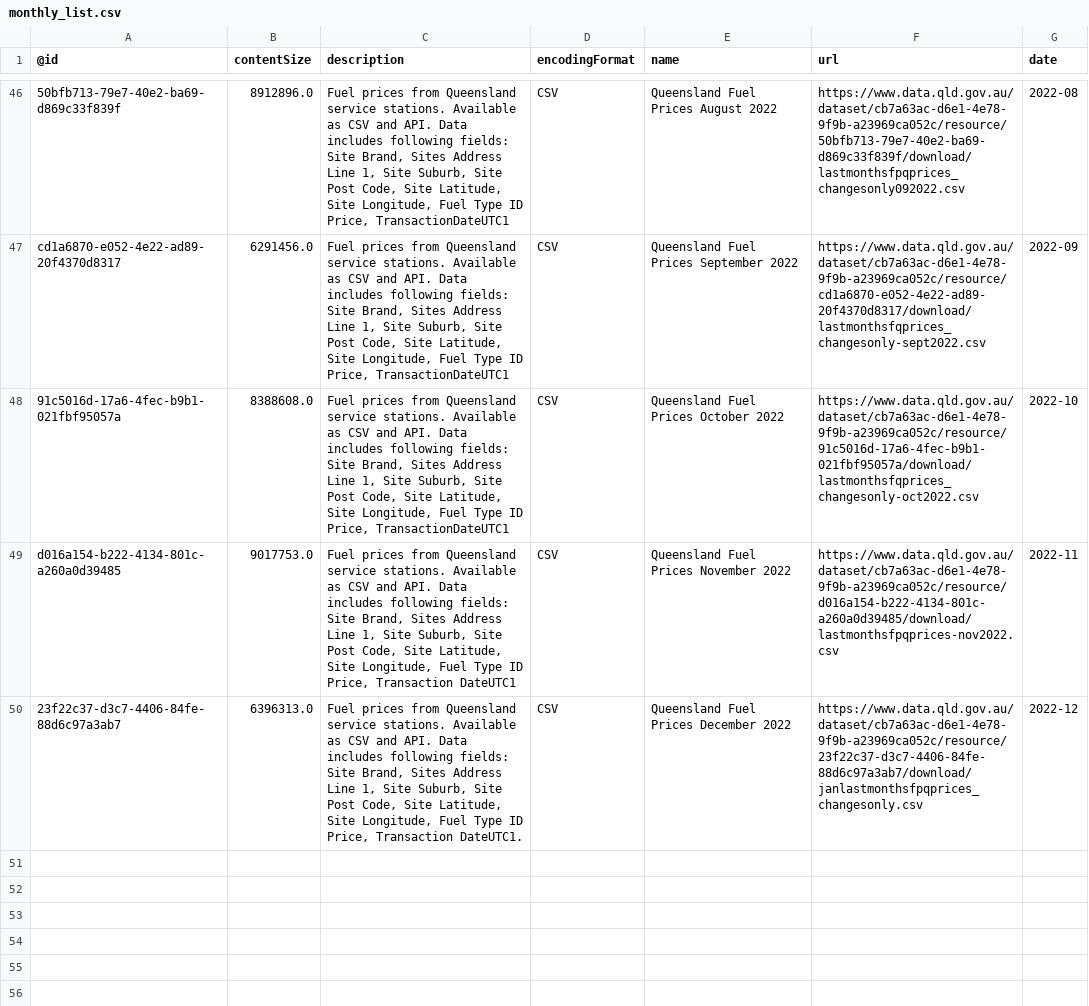
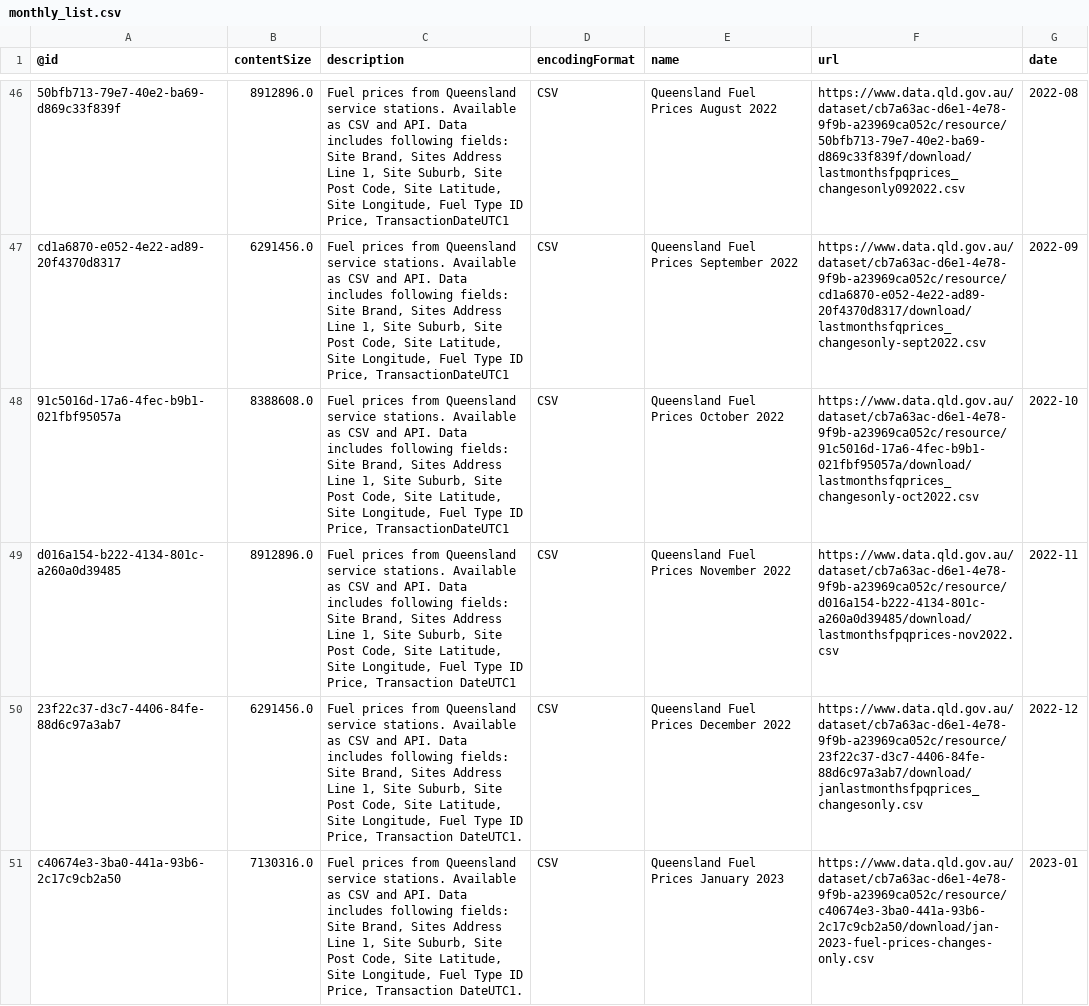
Before and after one commit to gsajko/QLD_fuel_scraping, a CSV file: data/monthly_list.csv, drawn as a sheet; only a part is shown, gaps mark what is left out.

```diff
--- a/data/monthly_list.csv
+++ b/data/monthly_list.csv
@@ -73,3 +73,4 @@ cd1a6870-e052-4e22-ad89-20f4370d8317,6291456.0,"Fuel prices from Queensland serv
 91c5016d-17a6-4fec-b9b1-021fbf95057a,8388608.0,"Fuel prices from Queensland service stations. Available as CSV and API. Data includes following fields: Site Brand, Sites Address Line 1, Site Suburb, Site Post Code, Site Latitude, Site Longitude, Fuel Type ID Price, TransactionDateUTC1",CSV,Queensland Fuel Prices October 2022,https://www.data.qld.gov.au/dataset/cb7a63ac-d6e1-4e78-9f9b-a23969ca052c/resource/91c5016d-17a6-4fec-b9b1-021fbf95057a/download/lastmonthsfqprices_changesonly-oct2022.csv,2022-10
-d016a154-b222-4134-801c-a260a0d39485,9017753.0,"Fuel prices from Queensland service stations. Available as CSV and API. Data includes following fields: Site Brand, Sites Address Line 1, Site Suburb, Site Post Code, Site Latitude, Site Longitude, Fuel Type ID Price, Transaction DateUTC1 ",CSV,Queensland Fuel Prices November 2022,https://www.data.qld.gov.au/dataset/cb7a63ac-d6e1-4e78-9f9b-a23969ca052c/resource/d016a154-b222-4134-801c-a260a0d39485/download/lastmonthsfpqprices-nov2022.csv,2022-11
-23f22c37-d3c7-4406-84fe-88d6c97a3ab7,6396313.0,"Fuel prices from Queensland service stations. Available as CSV and API. Data includes following fields: Site Brand, Sites Address Line 1, Site Suburb, Site Post Code, Site Latitude, Site Longitude, Fuel Type ID Price, Transaction DateUTC1.",CSV,Queensland Fuel Prices December 2022,https://www.data.qld.gov.au/dataset/cb7a63ac-d6e1-4e78-9f9b-a23969ca052c/resource/23f22c37-d3c7-4406-84fe-88d6c97a3ab7/download/janlastmonthsfpqprices_changesonly.csv,2022-12
+d016a154-b222-4134-801c-a260a0d39485,8912896.0,"Fuel prices from Queensland service stations. Available as CSV and API. Data includes following fields: Site Brand, Sites Address Line 1, Site Suburb, Site Post Code, Site Latitude, Site Longitude, Fuel Type ID Price, Transaction DateUTC1 ",CSV,Queensland Fuel Prices November 2022,https://www.data.qld.gov.au/dataset/cb7a63ac-d6e1-4e78-9f9b-a23969ca052c/resource/d016a154-b222-4134-801c-a260a0d39485/download/lastmonthsfpqprices-nov2022.csv,2022-11
+23f22c37-d3c7-4406-84fe-88d6c97a3ab7,6291456.0,"Fuel prices from Queensland service stations. Available as CSV and API. Data includes following fields: Site Brand, Sites Address Line 1, Site Suburb, Site Post Code, Site Latitude, Site Longitude, Fuel Type ID Price, Transaction DateUTC1.",CSV,Queensland Fuel Prices December 2022,https://www.data.qld.gov.au/dataset/cb7a63ac-d6e1-4e78-9f9b-a23969ca052c/resource/23f22c37-d3c7-4406-84fe-88d6c97a3ab7/download/janlastmonthsfpqprices_changesonly.csv,2022-12
+c40674e3-3ba0-441a-93b6-2c17c9cb2a50,7130316.0,"Fuel prices from Queensland service stations. Available as CSV and API. Data includes following fields: Site Brand, Sites Address Line 1, Site Suburb, Site Post Code, Site Latitude, Site Longitude, Fuel Type ID Price, Transaction DateUTC1.",CSV,Queensland Fuel Prices January 2023,https://www.data.qld.gov.au/dataset/cb7a63ac-d6e1-4e78-9f9b-a23969ca052c/resource/c40674e3-3ba0-441a-93b6-2c17c9cb2a50/download/jan-2023-fuel-prices-changes-only.csv,2023-01
```
Also changed, not shown: 2 other files.
